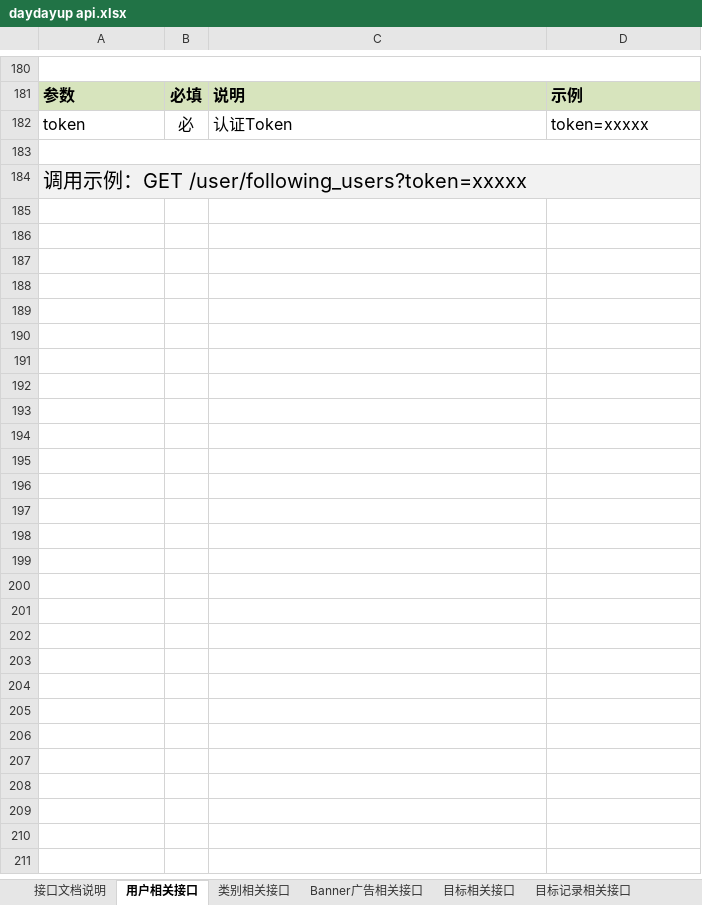
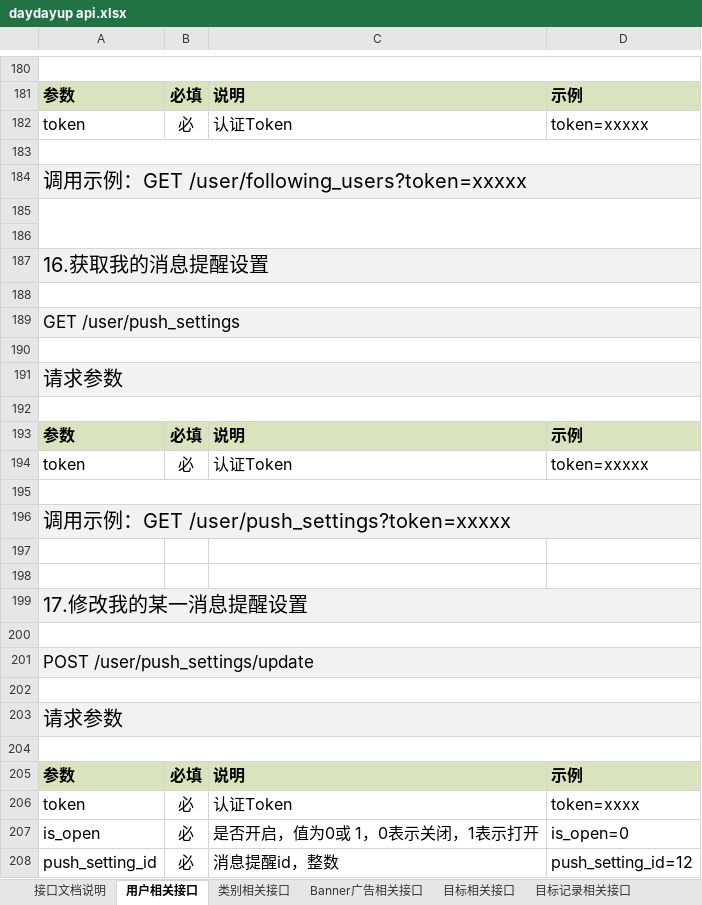
Before and after one commit to tomwey/daydayup, an Excel workbook: daydayup api.xlsx, sheet 用户相关接口, drawn as a sheet; only a part is shown, gaps mark what is left out; values as stored, in another font and other column widths than the file's, no borders; the diff names each change by its address in the sheet, - before the commit and + after, or states it on an @@ line.

Commit message:
xxxxxx

```diff
--- a/daydayup api.xlsx (sheet 用户相关接口)
+++ b/daydayup api.xlsx (sheet 用户相关接口)
+row 185: (empty)
+row 186: (empty)
+row 187: 16.获取我的消息提醒设置
+row 188: (empty)
+row 189: GET /user/push_settings
+row 190: (empty)
+row 191: 请求参数
+row 192: (empty)
+row 193: 参数 | 必填 | 说明 | 示例
+row 194: token | 必 | 认证Token | token=xxxxx
+row 195: (empty)
+row 196: 调用示例：GET /user/push_settings?token=xxxxx
+row 197: (empty)
+row 198: (empty)
+row 199: 17.修改我的某一消息提醒设置
+row 200: (empty)
+row 201: POST /user/push_settings/update
+row 202: (empty)
+row 203: 请求参数
+row 204: (empty)
+row 205: 参数 | 必填 | 说明 | 示例
+row 206: token | 必 | 认证Token | token=xxxx
+row 207: is_open | 必 | 是否开启，值为0或 1，0表示关闭，1表示打开 | is_open=0
+row 208: push_setting_id | 必 | 消息提醒id，整数 | push_setting_id=12
```
